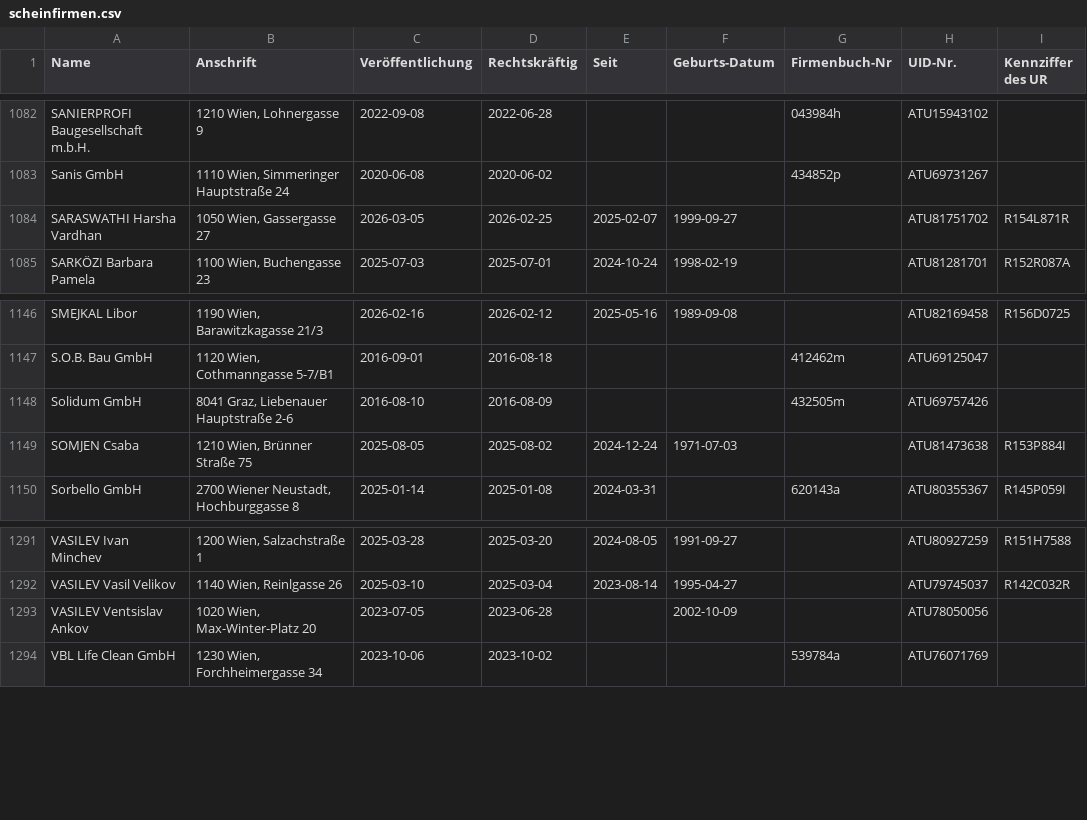
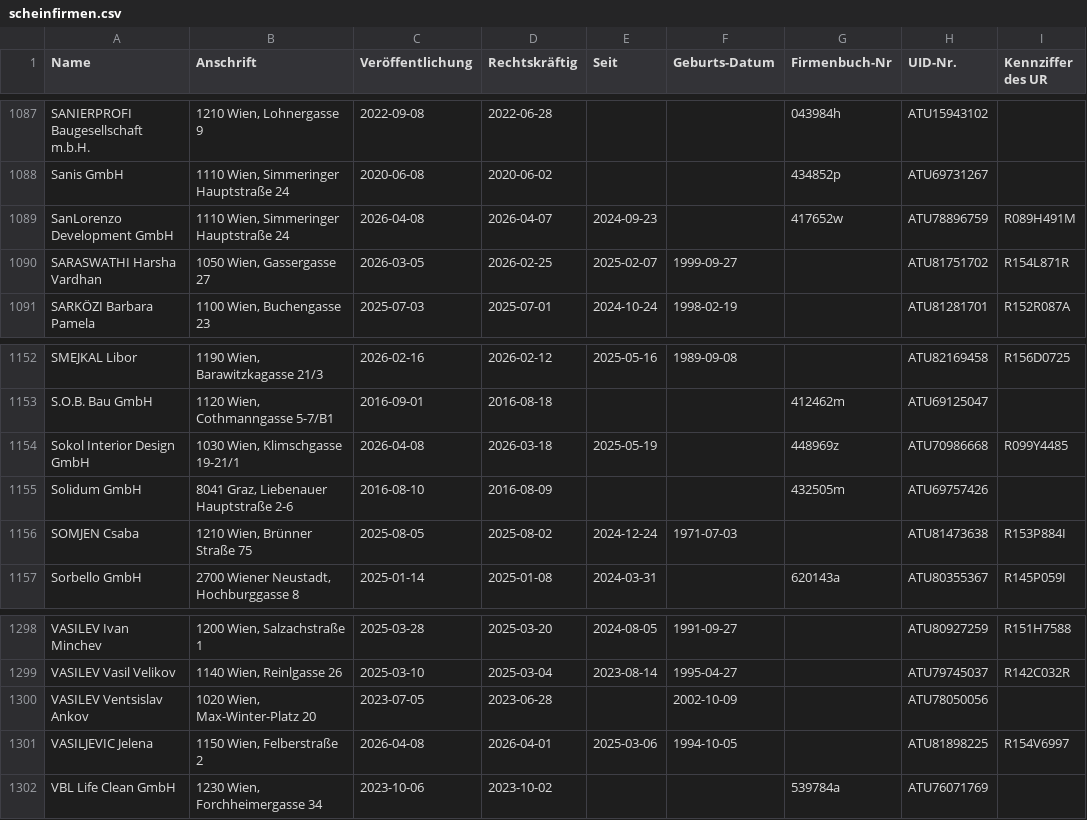
Before and after one commit to arjoma/scheinfirmen-at, a CSV file: data/scheinfirmen.csv, drawn as a sheet; only a part is shown, gaps mark what is left out; the diff covers the shown part only.

```diff
--- a/data/scheinfirmen.csv
+++ b/data/scheinfirmen.csv
@@ -1083,2 +1088,3 @@ SANIERPROFI Baugesellschaft m.b.H.,"1210 Wien, Lohnergasse 9",2022-09-08,2022-06
 Sanis GmbH,"1110 Wien, Simmeringer Hauptstraße 24",2020-06-08,2020-06-02,,,434852p,ATU69731267,
+SanLorenzo Development GmbH,"1110 Wien, Simmeringer Hauptstraße 24",2026-04-08,2026-04-07,2024-09-23,,417652w,ATU78896759,R089H491M
 SARASWATHI Harsha Vardhan,"1050 Wien, Gassergasse 27",2026-03-05,2026-02-25,2025-02-07,1999-09-27,,ATU81751702,R154L871R
@@ -1147,2 +1153,3 @@ SMEJKAL Libor,"1190 Wien, Barawitzkagasse 21/3",2026-02-16,2026-02-12,2025-05-16
 S.O.B. Bau GmbH,"1120 Wien, Cothmanngasse 5-7/B1",2016-09-01,2016-08-18,,,412462m,ATU69125047,
+Sokol Interior Design GmbH,"1030 Wien, Klimschgasse 19-21/1",2026-04-08,2026-03-18,2025-05-19,,448969z,ATU70986668,R099Y4485
 Solidum GmbH,"8041 Graz, Liebenauer Hauptstraße 2-6",2016-08-10,2016-08-09,,,432505m,ATU69757426,
@@ -1293,2 +1300,3 @@ VASILEV Vasil Velikov,"1140 Wien, Reinlgasse 26",2025-03-10,2025-03-04,2023-08-1
 VASILEV Ventsislav Ankov,"1020 Wien, Max-Winter-Platz 20",2023-07-05,2023-06-28,,2002-10-09,,ATU78050056,
+VASILJEVIC Jelena,"1150 Wien, Felberstraße 2",2026-04-08,2026-04-01,2025-03-06,1994-10-05,,ATU81898225,R154V6997
 VBL Life Clean GmbH,"1230 Wien, Forchheimergasse 34",2023-10-06,2023-10-02,,,539784a,ATU76071769,
```
Also changed, not shown: 5 added rows elsewhere in this file, 3 other files.
